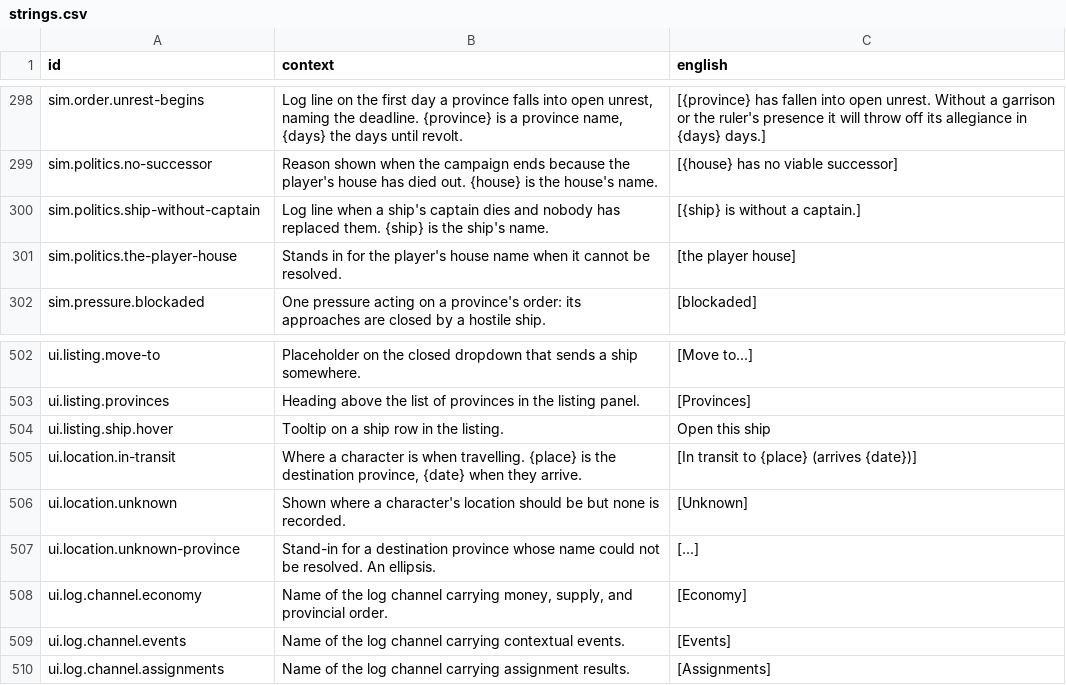
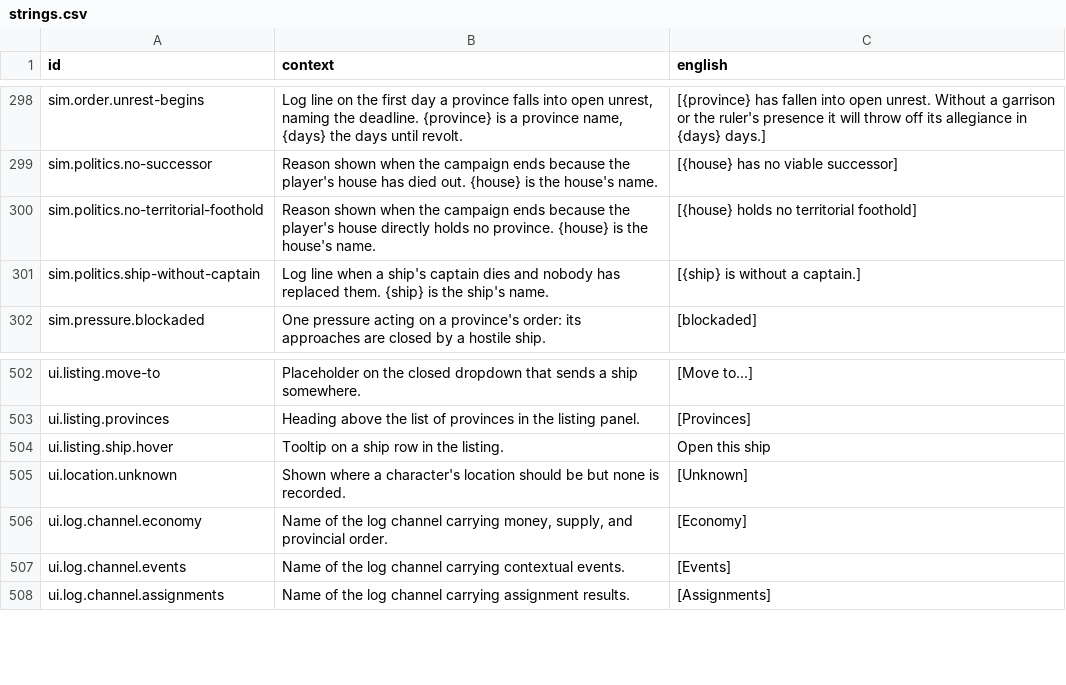
Before and after one commit to jkeywo/last-aeon, a CSV file: assets/text/strings.csv, drawn as a sheet; only a part is shown, gaps mark what is left out.

Commit message:
Implement physical travel and force command

```diff
--- a/assets/text/strings.csv
+++ b/assets/text/strings.csv
@@ -299,4 +299,4 @@ sim.order.unrest-begins,"Log line on the first day a province falls into open un
 sim.politics.no-successor,Reason shown when the campaign ends because the player's house has died out. {house} is the house's name.,[{house} has no viable successor]
+sim.politics.no-territorial-foothold,Reason shown when the campaign ends because the player's house directly holds no province. {house} is the house's name.,[{house} holds no territorial foothold]
 sim.politics.ship-without-captain,Log line when a ship's captain dies and nobody has replaced them. {ship} is the ship's name.,[{ship} is without a captain.]
-sim.politics.the-player-house,Stands in for the player's house name when it cannot be resolved.,[the player house]
 sim.pressure.blockaded,One pressure acting on a province's order: its approaches are closed by a hostile ship.,[blockaded]
@@ -506,5 +506,3 @@ ui.listing.provinces,Heading above the list of provinces in the listing panel.,[
 ui.listing.ship.hover,Tooltip on a ship row in the listing.,Open this ship
-ui.location.in-transit,"Where a character is when travelling. {place} is the destination province, {date} when they arrive.",[In transit to {place} (arrives {date})]
 ui.location.unknown,Shown where a character's location should be but none is recorded.,[Unknown]
-ui.location.unknown-province,Stand-in for a destination province whose name could not be resolved. An ellipsis.,[...]
 ui.log.channel.economy,"Name of the log channel carrying money, supply, and provincial order.",[Economy]
```
Also changed, not shown: 58 other files.
